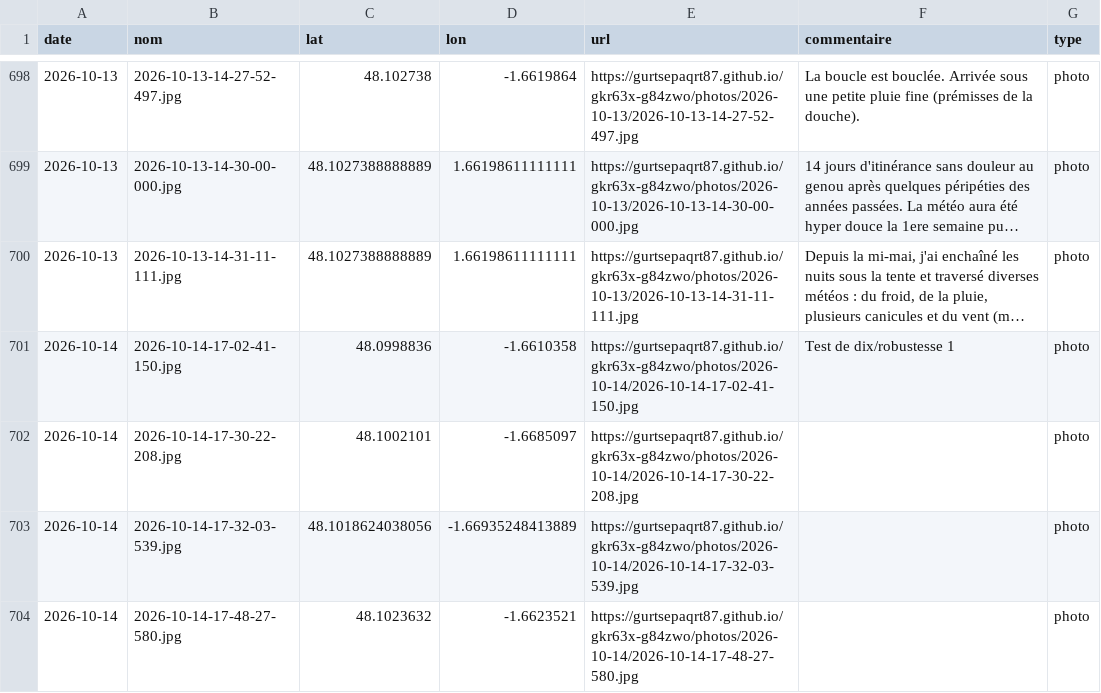
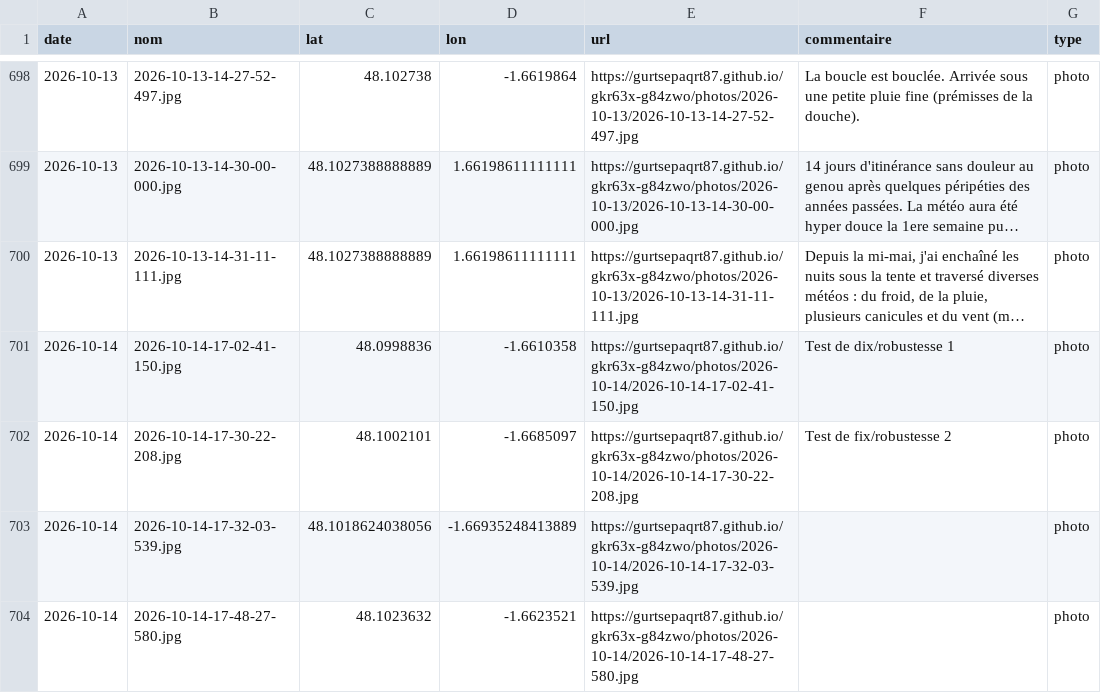
Before and after one commit to gurtsepaqrt87/bivouac, a CSV file: photos.csv, drawn as a sheet; only a part is shown, gaps mark what is left out; long unchanged cells end in …; the diff names each change by its address in the sheet, - before the commit and + after, or states it on an @@ line.

Commit message:
commentaire 2026-10-14-17-30-22-208 (2026-10-14)

```diff
--- a/photos.csv
+++ b/photos.csv
-F702 (commentaire): (empty)
+F702 (commentaire): Test de fix/robustesse 2
```
